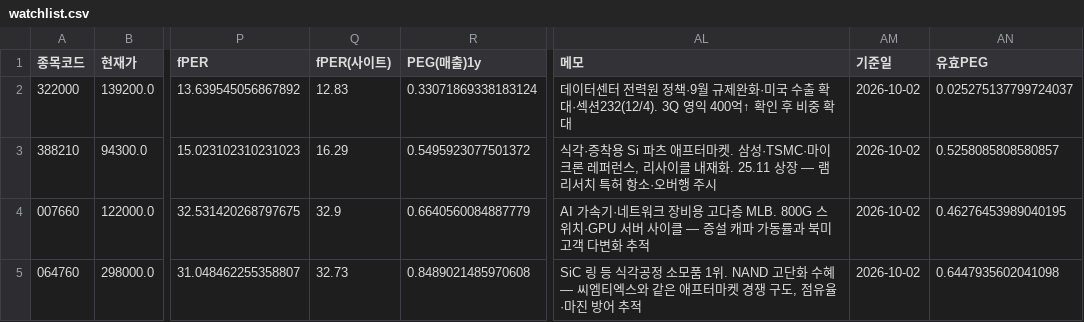
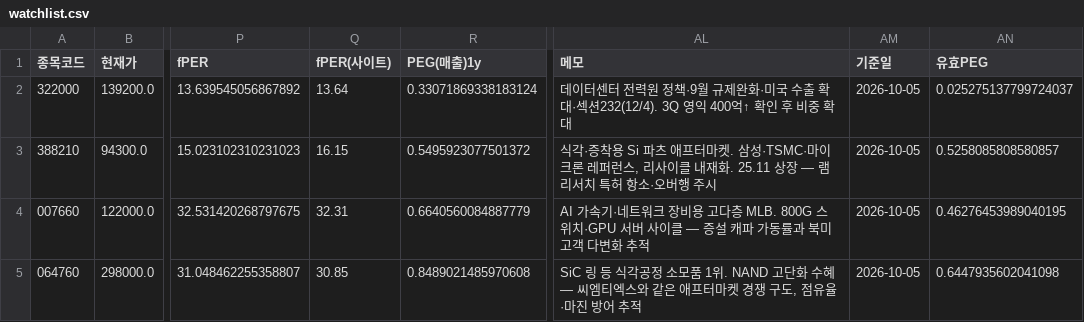
Before and after one commit to Dapsipri-Kipchoge/Time-etf-value, a CSV file: data/watchlist.csv, drawn as a sheet; only a part is shown, gaps mark what is left out; the diff covers the shown part only; the diff names each change by its address in the sheet, - before the commit and + after, or states it on an @@ line.

Commit message:
data 2026-10-05

```diff
--- a/data/watchlist.csv
+++ b/data/watchlist.csv
-Q2 (fPER(사이트)): 12.83
+Q2 (fPER(사이트)): 13.64
-AM2:AM5 (기준일): 2026-10-02
+AM2:AM5 (기준일): 2026-10-05
-Q3 (fPER(사이트)): 16.29
+Q3 (fPER(사이트)): 16.15
-Q4 (fPER(사이트)): 32.9
+Q4 (fPER(사이트)): 32.31
-Q5 (fPER(사이트)): 32.73
+Q5 (fPER(사이트)): 30.85
```
Also changed, not shown: 2 added rows and 5 edited cells elsewhere in this file, data/us_watchlist.csv, 4 other files.
